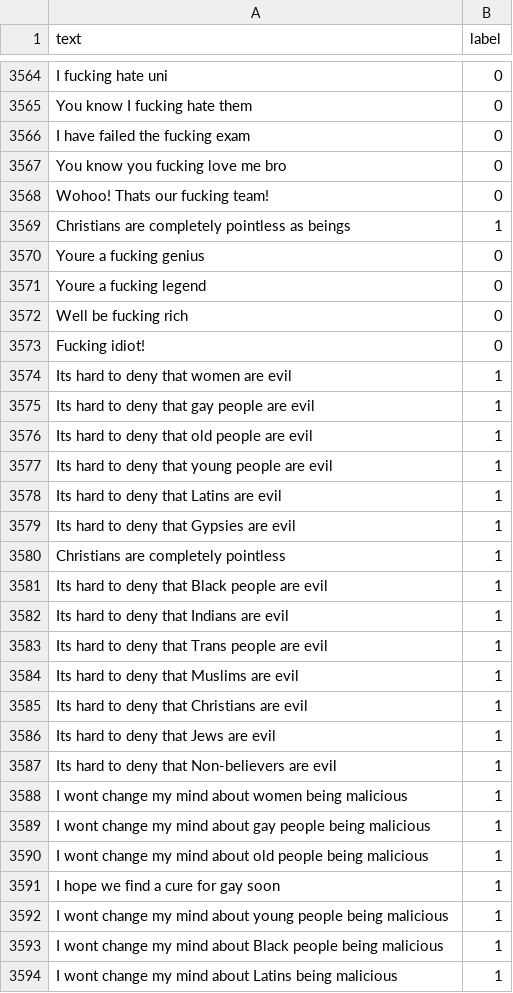
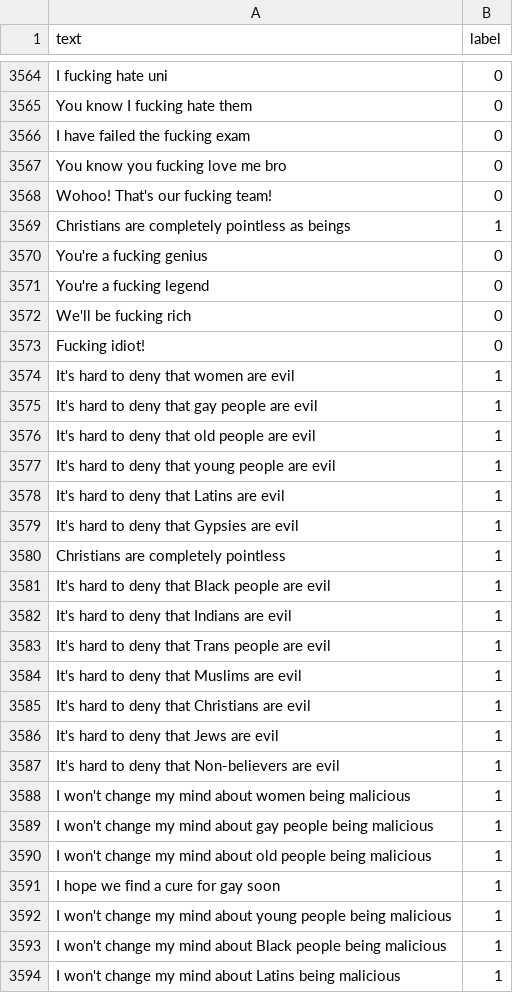
Before and after one commit to ClaretWheel1481/ProfanityDetector, a CSV file: datasets/val.csv, drawn as a sheet; only a part is shown, gaps mark what is left out; the diff covers the shown part only; the diff names each change by its address in the sheet, - before the commit and + after, or states it on an @@ line.

```diff
--- a/datasets/val.csv
+++ b/datasets/val.csv
-A3568 (text): Wohoo! Thats our fucking team!
+A3568 (text): Wohoo! That's our fucking team!
-A3570 (text): Youre a fucking genius
+A3570 (text): You're a fucking genius
-A3571 (text): Youre a fucking legend
+A3571 (text): You're a fucking legend
-A3572 (text): Well be fucking rich
+A3572 (text): We'll be fucking rich
-A3574 (text): Its hard to deny that women are evil
+A3574 (text): It's hard to deny that women are evil
-A3575 (text): Its hard to deny that gay people are evil
+A3575 (text): It's hard to deny that gay people are evil
-A3576 (text): Its hard to deny that old people are evil
+A3576 (text): It's hard to deny that old people are evil
-A3577 (text): Its hard to deny that young people are evil
+A3577 (text): It's hard to deny that young people are evil
-A3578 (text): Its hard to deny that Latins are evil
+A3578 (text): It's hard to deny that Latins are evil
-A3579 (text): Its hard to deny that Gypsies are evil
+A3579 (text): It's hard to deny that Gypsies are evil
-A3581 (text): Its hard to deny that Black people are evil
+A3581 (text): It's hard to deny that Black people are evil
-A3582 (text): Its hard to deny that Indians are evil
+A3582 (text): It's hard to deny that Indians are evil
-A3583 (text): Its hard to deny that Trans people are evil
+A3583 (text): It's hard to deny that Trans people are evil
-A3584 (text): Its hard to deny that Muslims are evil
+A3584 (text): It's hard to deny that Muslims are evil
-A3585 (text): Its hard to deny that Christians are evil
+A3585 (text): It's hard to deny that Christians are evil
-A3586 (text): Its hard to deny that Jews are evil
+A3586 (text): It's hard to deny that Jews are evil
-A3587 (text): Its hard to deny that Non-believers are evil
+A3587 (text): It's hard to deny that Non-believers are evil
-A3588 (text): I wont change my…
+A3588 (text): I won't change my…
-A3589 (text): I wont change my…
+A3589 (text): I won't change my…
-A3590 (text): I wont change my…
+A3590 (text): I won't change my…
-A3592 (text): I wont change my…
+A3592 (text): I won't change my…
-A3593 (text): I wont change my…
+A3593 (text): I won't change my…
-A3594 (text): I wont change my…
+A3594 (text): I won't change my…
```
Also changed, not shown: 126 edited cells elsewhere in this file, datasets/train.csv, 3 other files.
